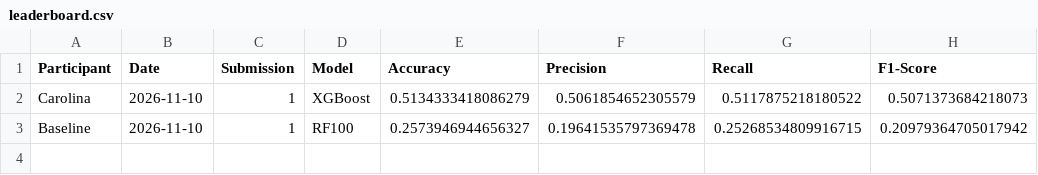
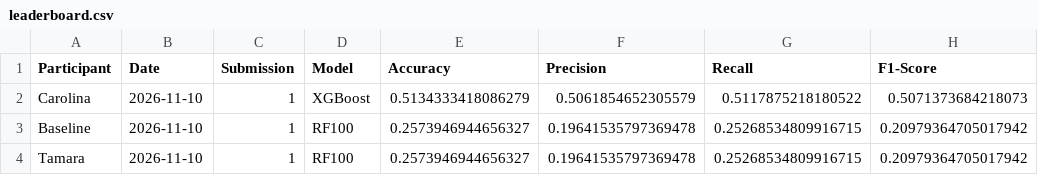
Before and after one commit to Doctorado-UDP/data-mining-2026, a CSV file: prediction_challenge/leaderboard.csv, drawn as a sheet; the diff names each change by its address in the sheet, - before the commit and + after, or states it on an @@ line.

Commit message:
Update leaderboard

```diff
--- a/prediction_challenge/leaderboard.csv
+++ b/prediction_challenge/leaderboard.csv
+row 4: Tamara | 2026-11-10 | 1 | RF100 | 0.2573946944656327 | 0.19641535797369478 | 0.25268534809916715 | 0.20979364705017942
```
Also changed, not shown: prediction_challenge/leaderboard_best.csv.
